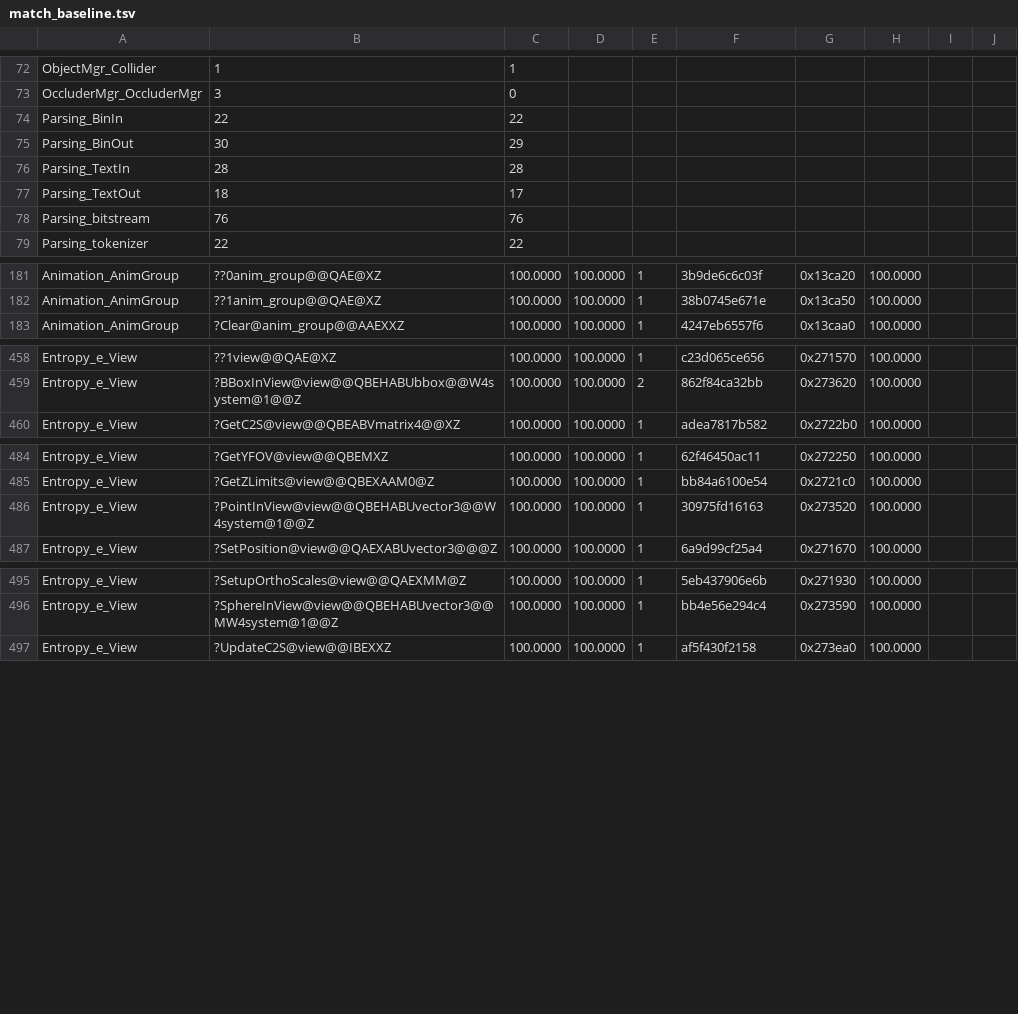
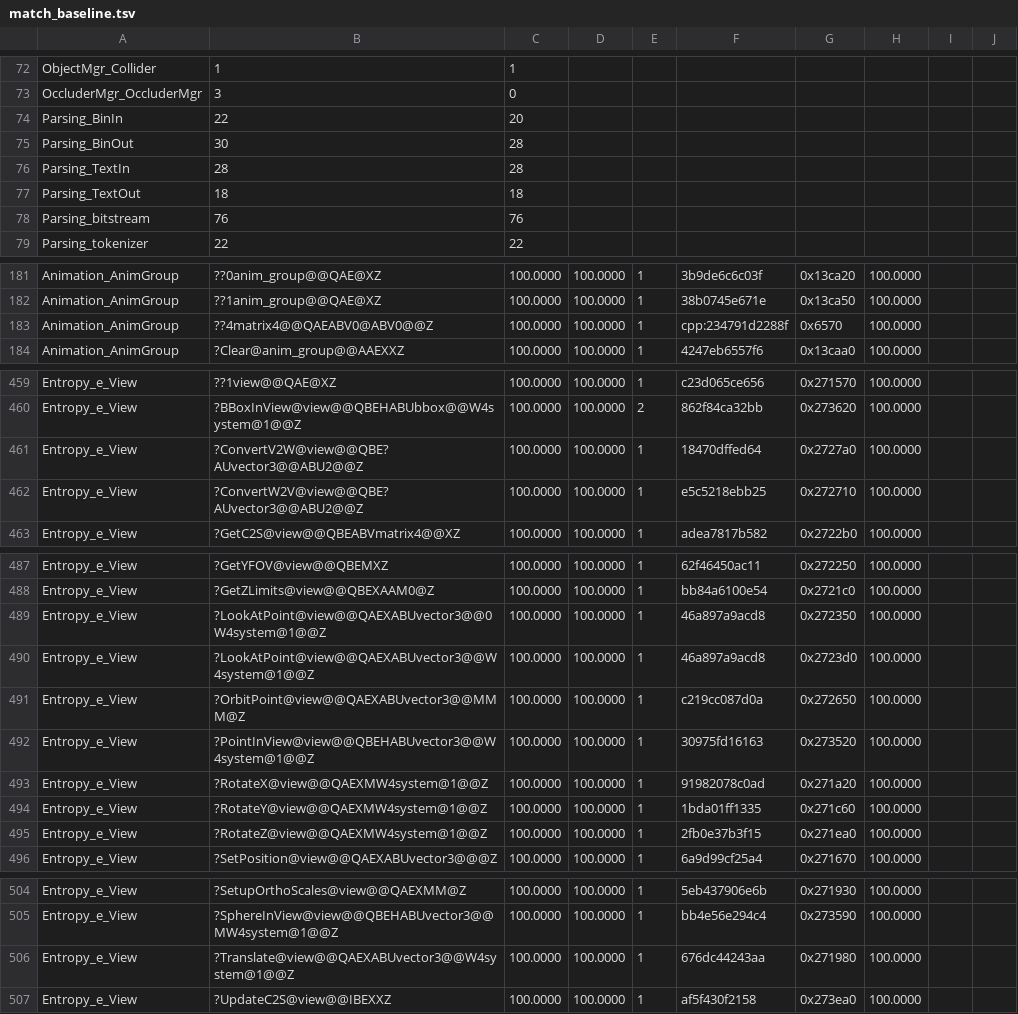
Before and after one commit to sushi-shi/hobbit-decomp, a TSV file: config/match_baseline.tsv, drawn as a sheet; only a part is shown, gaps mark what is left out; the diff covers the shown part only.

Commit message:
Import genuine engine dependencies and match ten View/math functions

```diff
--- a/config/match_baseline.tsv
+++ b/config/match_baseline.tsv
@@ -73,6 +73,6 @@ ObjectMgr_Collider	1	1
 OccluderMgr_OccluderMgr	3	0
-Parsing_BinIn	22	22
-Parsing_BinOut	30	29
+Parsing_BinIn	22	20
+Parsing_BinOut	30	28
 Parsing_TextIn	28	28
-Parsing_TextOut	18	17
+Parsing_TextOut	18	18
 Parsing_bitstream	76	76
@@ -182,2 +182,3 @@ Animation_AnimGroup	??0anim_group@@QAE@XZ	100.0000	100.0000	1	3b9de6c6c03f	0x13c
 Animation_AnimGroup	??1anim_group@@QAE@XZ	100.0000	100.0000	1	38b0745e671e	0x13ca50	100.0000	
+Animation_AnimGroup	??4matrix4@@QAEABV0@ABV0@@Z	100.0000	100.0000	1	cpp:234791d2288f	0x6570	100.0000	
 Animation_AnimGroup	?Clear@anim_group@@AAEXXZ	100.0000	100.0000	1	4247eb6557f6	0x13caa0	100.0000	
@@ -459,2 +460,4 @@ Entropy_e_View	??1view@@QAE@XZ	100.0000	100.0000	1	c23d065ce656	0x271570	100.000
 Entropy_e_View	?BBoxInView@view@@QBEHABUbbox@@W4system@1@@Z	100.0000	100.0000	2	862f84ca32bb	0x273620	100.0000	
+Entropy_e_View	?ConvertV2W@view@@QBE?AUvector3@@ABU2@@Z	100.0000	100.0000	1	18470dffed64	0x2727a0	100.0000	
+Entropy_e_View	?ConvertW2V@view@@QBE?AUvector3@@ABU2@@Z	100.0000	100.0000	1	e5c5218ebb25	0x272710	100.0000	
 Entropy_e_View	?GetC2S@view@@QBEABVmatrix4@@XZ	100.0000	100.0000	1	adea7817b582	0x2722b0	100.0000	
@@ -485,3 +488,9 @@ Entropy_e_View	?GetYFOV@view@@QBEMXZ	100.0000	100.0000	1	62f46450ac11	0x272250	1
 Entropy_e_View	?GetZLimits@view@@QBEXAAM0@Z	100.0000	100.0000	1	bb84a6100e54	0x2721c0	100.0000	
+Entropy_e_View	?LookAtPoint@view@@QAEXABUvector3@@0W4system@1@@Z	100.0000	100.0000	1	46a897a9acd8	0x272350	100.0000	
+Entropy_e_View	?LookAtPoint@view@@QAEXABUvector3@@W4system@1@@Z	100.0000	100.0000	1	46a897a9acd8	0x2723d0	100.0000	
+Entropy_e_View	?OrbitPoint@view@@QAEXABUvector3@@MMM@Z	100.0000	100.0000	1	c219cc087d0a	0x272650	100.0000	
 Entropy_e_View	?PointInView@view@@QBEHABUvector3@@W4system@1@@Z	100.0000	100.0000	1	30975fd16163	0x273520	100.0000	
+Entropy_e_View	?RotateX@view@@QAEXMW4system@1@@Z	100.0000	100.0000	1	91982078c0ad	0x271a20	100.0000	
+Entropy_e_View	?RotateY@view@@QAEXMW4system@1@@Z	100.0000	100.0000	1	1bda01ff1335	0x271c60	100.0000	
+Entropy_e_View	?RotateZ@view@@QAEXMW4system@1@@Z	100.0000	100.0000	1	2fb0e37b3f15	0x271ea0	100.0000	
 Entropy_e_View	?SetPosition@view@@QAEXABUvector3@@@Z	100.0000	100.0000	1	6a9d99cf25a4	0x271670	100.0000	
@@ -496,2 +505,3 @@ Entropy_e_View	?SetupOrthoScales@view@@QAEXMM@Z	100.0000	100.0000	1	5eb437906e6b
 Entropy_e_View	?SphereInView@view@@QBEHABUvector3@@MW4system@1@@Z	100.0000	100.0000	1	bb4e56e294c4	0x273590	100.0000	
+Entropy_e_View	?Translate@view@@QAEXABUvector3@@W4system@1@@Z	100.0000	100.0000	1	676dc44243aa	0x271980	100.0000	
 Entropy_e_View	?UpdateC2S@view@@IBEXXZ	100.0000	100.0000	1	af5f430f2158	0x273ea0	100.0000	
```
Also changed, not shown: 11 edited cells elsewhere in this file, config/retail/absolute_relocations.tsv, config/retail/data_compgen.tsv, 8 other files.
